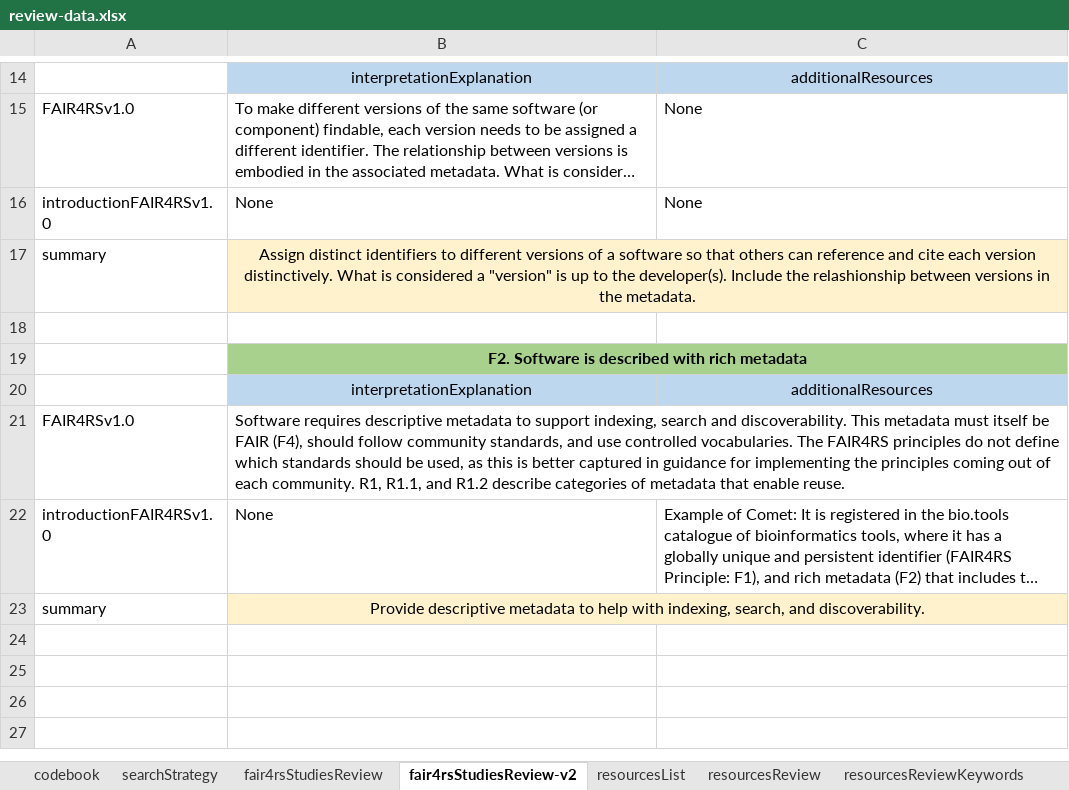
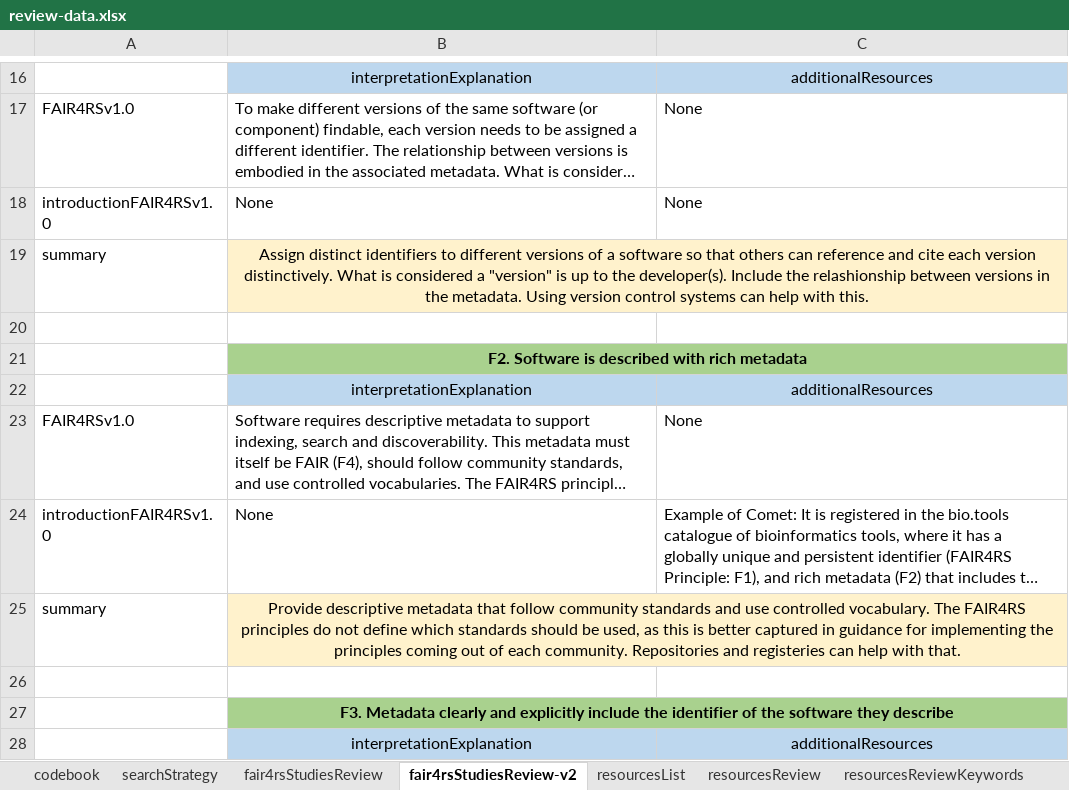
Before and after one commit to FAIR-BioRS/Data, an Excel workbook: docs/review-data.xlsx, sheet fair4rsStudiesReview-v2, drawn as a sheet; only a part is shown, gaps mark what is left out; long unchanged cells end in …; values as stored, in another font and other column widths than the file's, no borders; addresses are those after the commit; the diff covers the shown part only; the diff names each change by its address in the sheet, - before the commit and + after, or states it on an @@ line.

Commit message:
Update review-data.xlsx

```diff
--- a/docs/review-data.xlsx (sheet fair4rsStudiesReview-v2)
+++ b/docs/review-data.xlsx (sheet fair4rsStudiesReview-v2)
-B19: …the metadata.
+B19: …the metadata. Using version control systems can help with this.
-C23: (empty)
+C23: None
-B25: …descriptive metadata to help with indexing, search, and discoverability.
+B25: …descriptive metadata that follow community standards and use controlled vocabulary. The FAIR4RS principles do not define which standards should be used, as this is better captured in guidance for implementing the principles coming out of each community. Repositories and registeries can help with that.
+row 26: (empty)
+row 27:  | F3. Metadata clearly and explicitly include the identifier of the software they describe
+row 28:  | interpretationExplanation | additionalResources
```
Also changed, not shown: 70 added rows and 2 edited cells elsewhere in this sheet, sheet fair4rsStudiesReview.
